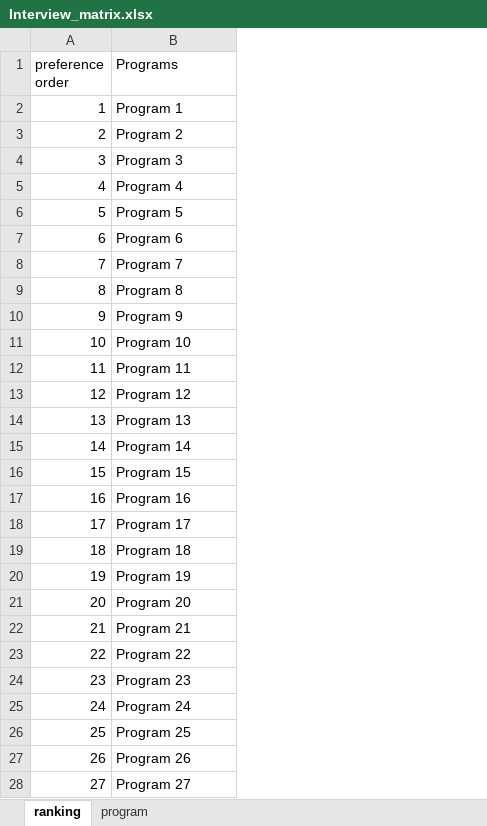
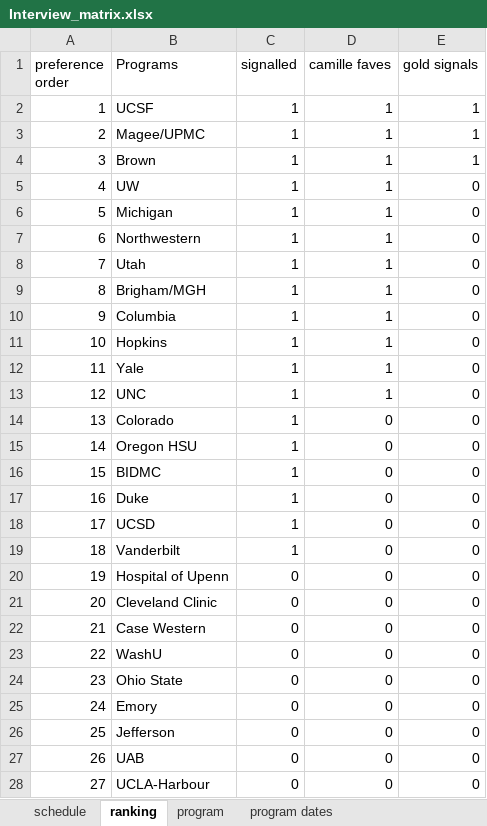
Before and after one commit to gpwclark/residency-interview-scheduler, an Excel workbook: Interview_matrix.xlsx, sheet ranking, drawn as a sheet; only a part is shown; values as stored, in another font and other column widths than the file's, no borders; charts and pictures not drawn; the diff covers the shown part only; the diff names each change by its address in the sheet, - before the commit and + after, or states it on an @@ line.

```diff
--- a/Interview_matrix.xlsx (sheet ranking)
+++ b/Interview_matrix.xlsx (sheet ranking)
+sheet tab: schedule
+sheet tab: program dates
+column C (signalled), rows 2-28: 1 | 1 | 1 | 1 | 1 | 1 | 1 | 1 | 1 | 1 | 1 | 1 | 1 | 1 | 1 | 1 | 1 | 1 | 0 | 0 | 0 | 0 | 0 | 0 | 0 | 0 | 0
+column D (camille faves), rows 2-28: 1 | 1 | 1 | 1 | 1 | 1 | 1 | 1 | 1 | 1 | 1 | 1 | 0 | 0 | 0 | 0 | 0 | 0 | 0 | 0 | 0 | 0 | 0 | 0 | 0 | 0 | 0
+column E (gold signals), rows 2-28: 1 | 1 | 1 | 0 | 0 | 0 | 0 | 0 | 0 | 0 | 0 | 0 | 0 | 0 | 0 | 0 | 0 | 0 | 0 | 0 | 0 | 0 | 0 | 0 | 0 | 0 | 0
-B2 (Programs): Program 1
+B2 (Programs): UCSF
-B3 (Programs): Program 2
+B3 (Programs): Magee/UPMC
-B4 (Programs): Program 3
+B4 (Programs): Brown
-B5 (Programs): Program 4
+B5 (Programs): UW
-B6 (Programs): Program 5
+B6 (Programs): Michigan
-B7 (Programs): Program 6
+B7 (Programs): Northwestern
-B8 (Programs): Program 7
+B8 (Programs): Utah
-B9 (Programs): Program 8
+B9 (Programs): Brigham/MGH
-B10 (Programs): Program 9
+B10 (Programs): Columbia
-B11 (Programs): Program 10
+B11 (Programs): Hopkins
-B12 (Programs): Program 11
+B12 (Programs): Yale
-B13 (Programs): Program 12
+B13 (Programs): UNC
-B14 (Programs): Program 13
+B14 (Programs): Colorado
-B15 (Programs): Program 14
+B15 (Programs): Oregon HSU
-B16 (Programs): Program 15
+B16 (Programs): BIDMC
-B17 (Programs): Program 16
+B17 (Programs): Duke
-B18 (Programs): Program 17
+B18 (Programs): UCSD
-B19 (Programs): Program 18
+B19 (Programs): Vanderbilt
-B20 (Programs): Program 19
+B20 (Programs): Hospital of Upenn
-B21 (Programs): Program 20
+B21 (Programs): Cleveland Clinic
-B22 (Programs): Program 21
+B22 (Programs): Case Western
-B23 (Programs): Program 22
+B23 (Programs): WashU
-B24 (Programs): Program 23
+B24 (Programs): Ohio State
-B25 (Programs): Program 24
+B25 (Programs): Emory
-B26 (Programs): Program 25
+B26 (Programs): Jefferson
-B27 (Programs): Program 26
+B27 (Programs): UAB
-B28 (Programs): Program 27
+B28 (Programs): UCLA-Harbour
```
Also changed, not shown: 4 added rows and 4 edited cells elsewhere in this sheet, sheet program, charts or pictures, 1 other file.
